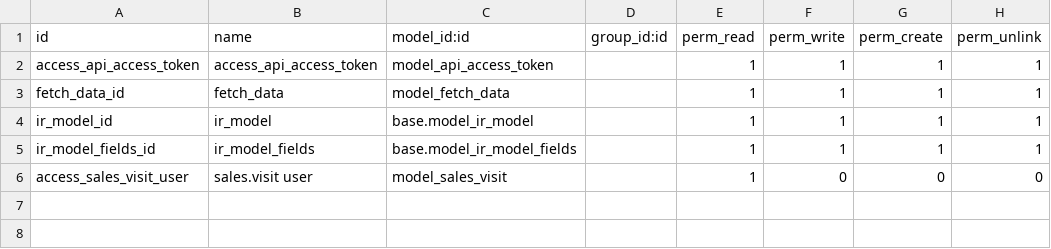
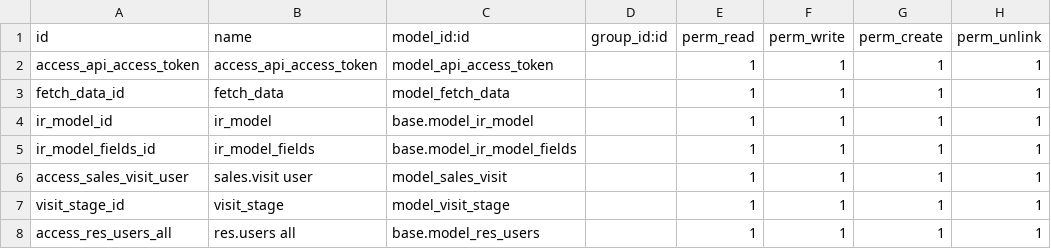
Before and after one commit to Aldabboos-Egypt/custom_addons_17_odoo_dabboos, a CSV file: dabbos_restapi/security/ir.model.access.csv, drawn as a sheet.

```diff
--- a/dabbos_restapi/security/ir.model.access.csv
+++ b/dabbos_restapi/security/ir.model.access.csv
@@ -5,2 +5,4 @@ ir_model_id,ir_model,base.model_ir_model,,1,1,1,1
 ir_model_fields_id,ir_model_fields,base.model_ir_model_fields,,1,1,1,1
-access_sales_visit_user,sales.visit user,model_sales_visit,,1,0,0,0
+access_sales_visit_user,sales.visit user,model_sales_visit,,1,1,1,1
+visit_stage_id,visit_stage,model_visit_stage,,1,1,1,1
+access_res_users_all,res.users all,base.model_res_users,,1,1,1,1
```
Also changed, not shown: 18 other files.
